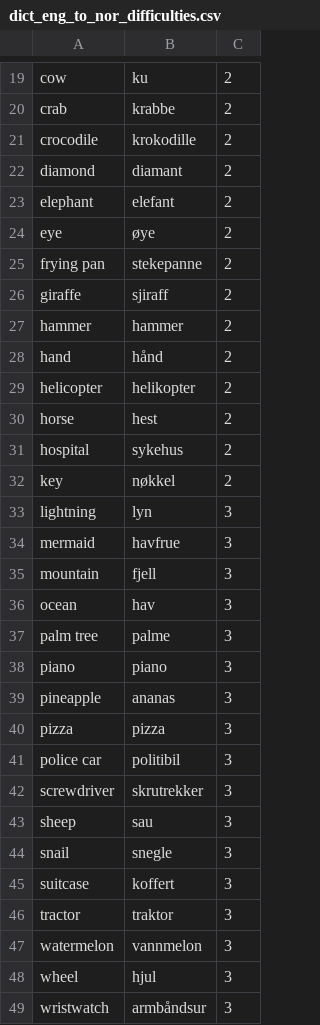
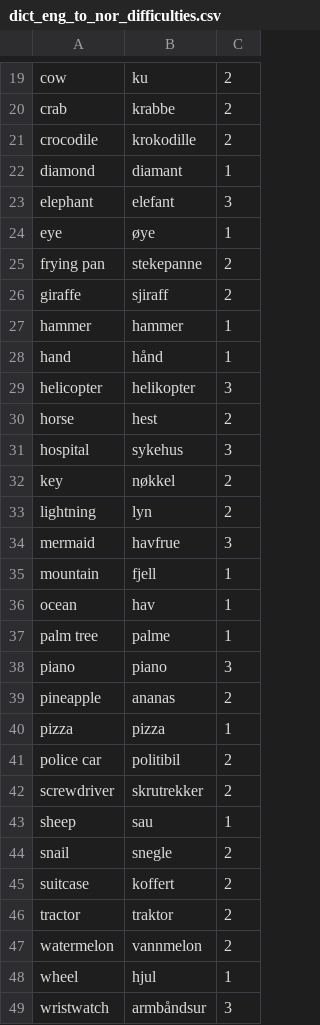
Before and after one commit to computas/tekniskmuseum-backend, a CSV file: src/dict_eng_to_nor_difficulties.csv, drawn as a sheet; only a part is shown, gaps mark what is left out; the diff covers the shown part only.

Commit message:
Changed difficulties of original wordlist

```diff
--- a/src/dict_eng_to_nor_difficulties.csv
+++ b/src/dict_eng_to_nor_difficulties.csv
@@ -21,29 +21,29 @@ crab,krabbe,2
 crocodile,krokodille,2
-diamond,diamant,2
-elephant,elefant,2
-eye,øye,2
+diamond,diamant,1
+elephant,elefant,3
+eye,øye,1
 frying pan,stekepanne,2
 giraffe,sjiraff,2
-hammer,hammer,2
-hand,hånd,2
-helicopter,helikopter,2
+hammer,hammer,1
+hand,hånd,1
+helicopter,helikopter,3
 horse,hest,2
-hospital,sykehus,2
+hospital,sykehus,3
 key,nøkkel,2
-lightning,lyn,3
+lightning,lyn,2
 mermaid,havfrue,3
-mountain,fjell,3
-ocean,hav,3
-palm tree,palme,3
+mountain,fjell,1
+ocean,hav,1
+palm tree,palme,1
 piano,piano,3
-pineapple,ananas,3
-pizza,pizza,3
-police car,politibil,3
-screwdriver,skrutrekker,3
-sheep,sau,3
-snail,snegle,3
-suitcase,koffert,3
-tractor,traktor,3
-watermelon,vannmelon,3
-wheel,hjul,3
+pineapple,ananas,2
+pizza,pizza,1
+police car,politibil,2
+screwdriver,skrutrekker,2
+sheep,sau,1
+snail,snegle,2
+suitcase,koffert,2
+tractor,traktor,2
+watermelon,vannmelon,2
+wheel,hjul,1
 wristwatch,armbåndsur,3
```
Also changed, not shown: 15 edited cells elsewhere in this file.
